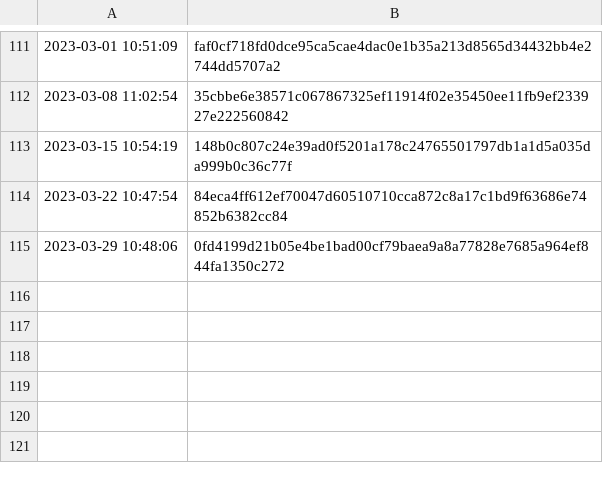
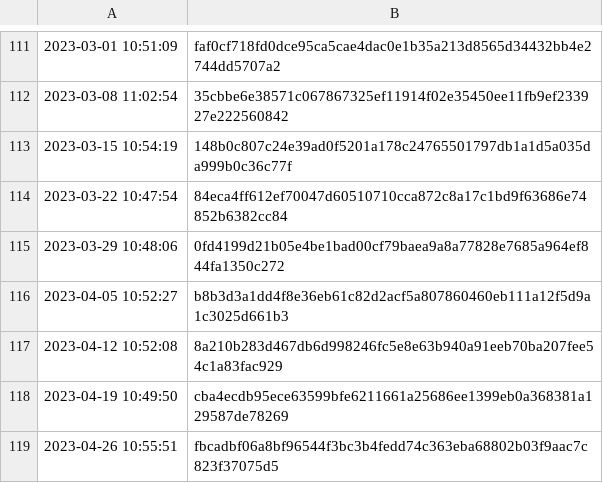
Before and after one commit to maryshann/flow-epoch-list, a CSV file: flowepochlist.csv, drawn as a sheet; only a part is shown, gaps mark what is left out; the diff names each change by its address in the sheet, - before the commit and + after, or states it on an @@ line.

Commit message:
Update flowepochlist.csv

```diff
--- a/flowepochlist.csv
+++ b/flowepochlist.csv
+row 116: 2023-04-05 10:52:27 | b8b3d3a1dd4f8e36eb61c82d2acf5a807860460eb111a12f5d9a1c3025d661b3
+row 117: 2023-04-12 10:52:08 | 8a210b283d467db6d998246fc5e8e63b940a91eeb70ba207fee54c1a83fac929
+row 118: 2023-04-19 10:49:50 | cba4ecdb95ece63599bfe6211661a25686ee1399eb0a368381a129587de78269
+row 119: 2023-04-26 10:55:51 | fbcadbf06a8bf96544f3bc3b4fedd74c363eba68802b03f9aac7c823f37075d5
```
